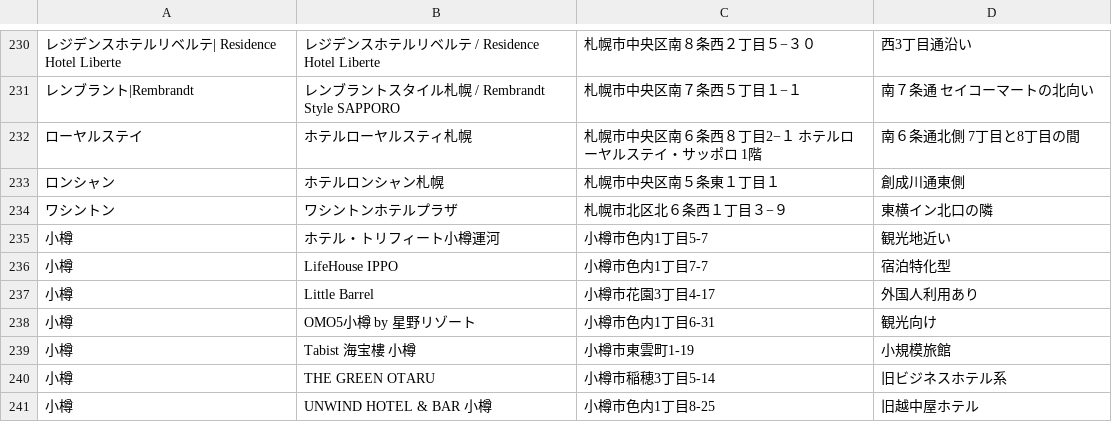
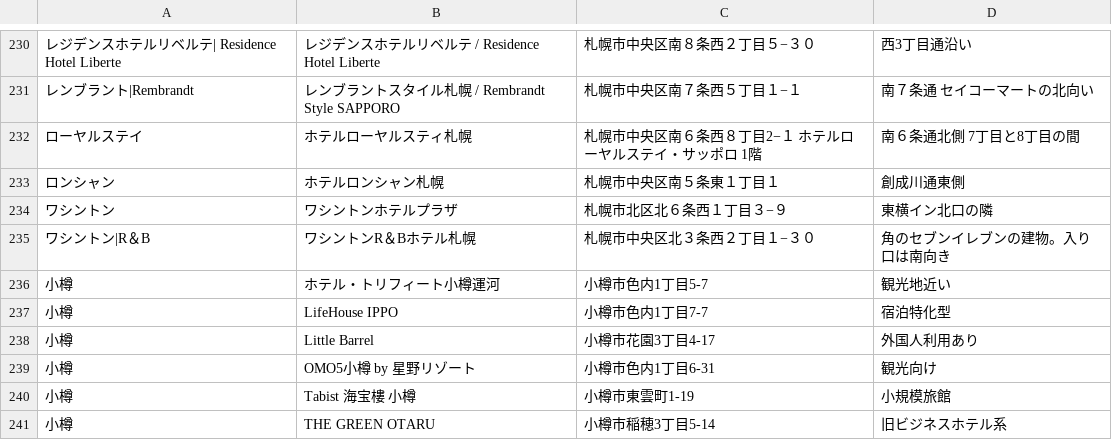
Before and after one commit to mjmu-web/sapporo_hotel_list, a CSV file: data/hotels.csv, drawn as a sheet; only a part is shown, gaps mark what is left out; the shorter side is filled out with more unchanged rows; the diff names each change by its address in the sheet, - before the commit and + after, or states it on an @@ line.

Commit message:
Add hotel from admin panel

```diff
--- a/data/hotels.csv
+++ b/data/hotels.csv
+row 235: ワシントン|R＆B | ワシントンR＆Bホテル札幌 | 札幌市中央区北３条西２丁目１−３０ | 角のセブンイレブンの建物。入り口は南向き
```
